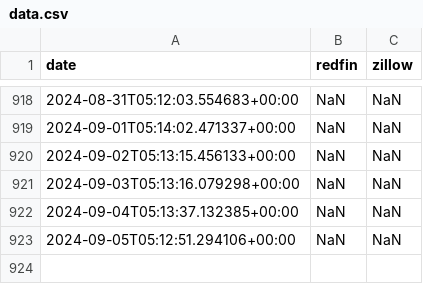
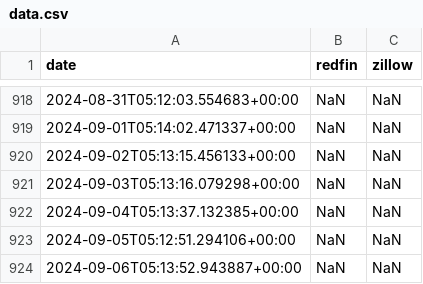
Before and after one commit to sanzgiri/zrscraper, a CSV file: data.csv, drawn as a sheet; only a part is shown, gaps mark what is left out.

```diff
--- a/data.csv
+++ b/data.csv
@@ -923 +923,2 @@ date,redfin,zillow
 2024-09-05T05:12:51.294106+00:00,NaN,NaN
+2024-09-06T05:13:52.943887+00:00,NaN,NaN
```
Also changed, not shown: 1 other file.
